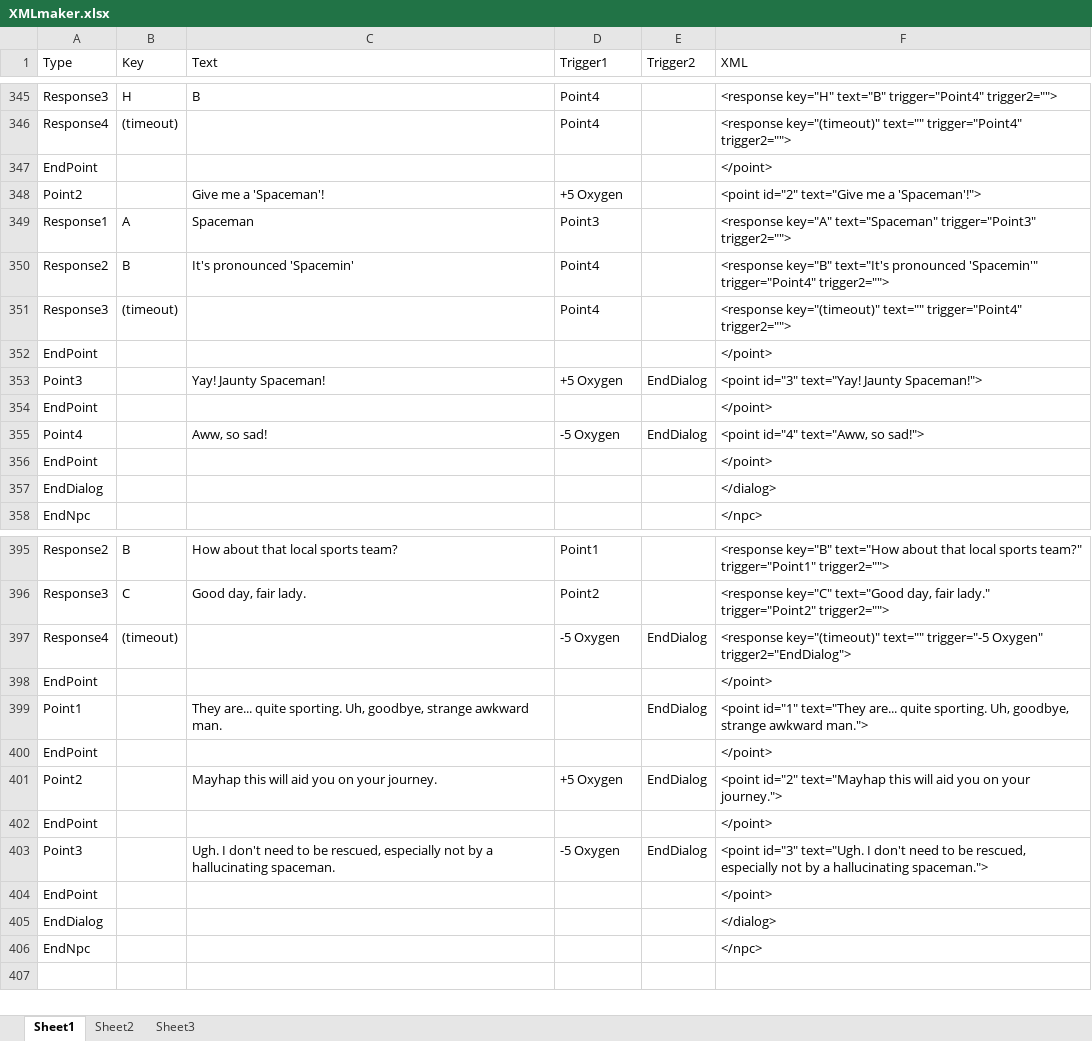
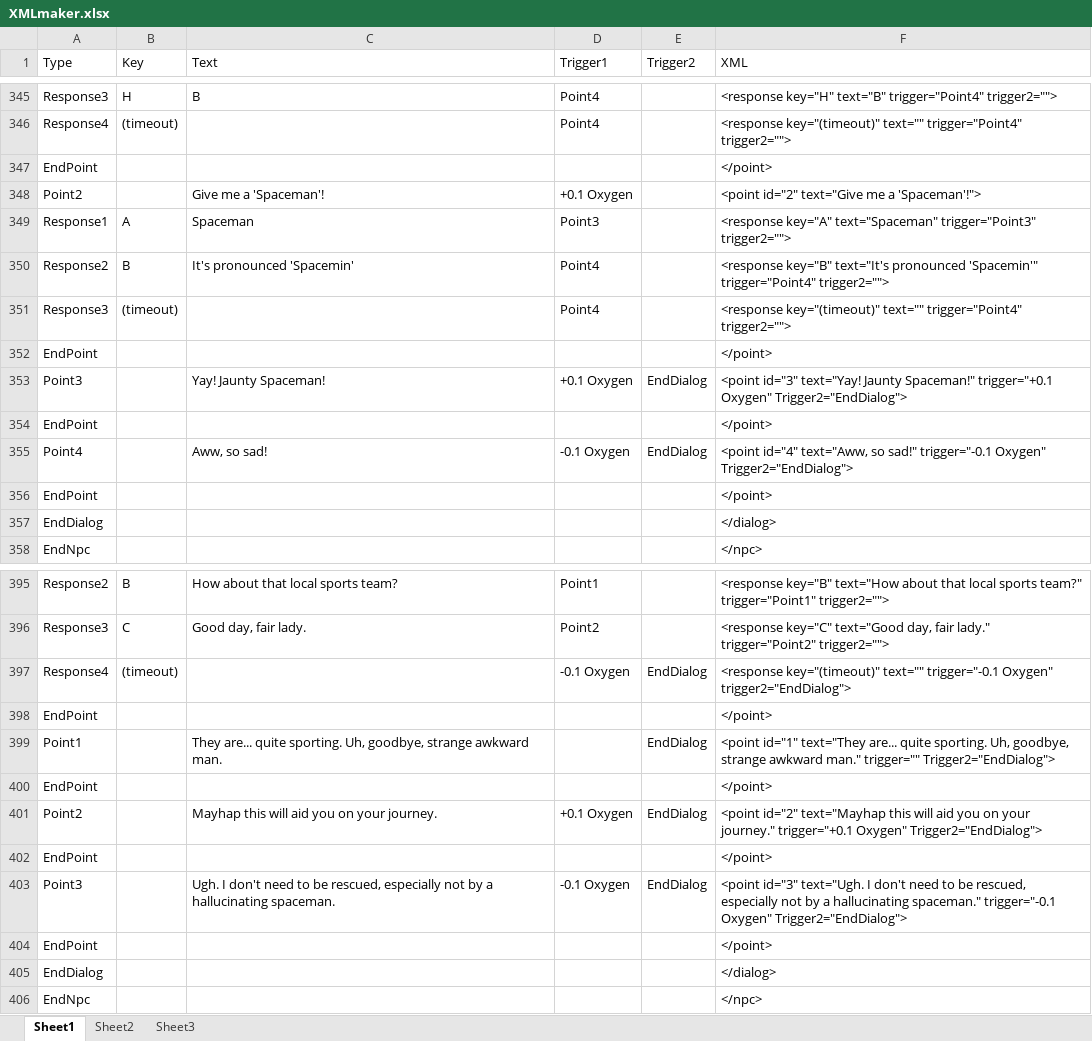
Before and after one commit to Caydo/spaceman, an Excel workbook: jauntyspaceman/Docs/XMLmaker.xlsx, sheet Sheet1, drawn as a sheet; only a part is shown, gaps mark what is left out; values as stored, in another font and other column widths than the file's, no borders; the diff covers the shown part only; the diff names each change by its address in the sheet, - before the commit and + after, or states it on an @@ line.

```diff
--- a/jauntyspaceman/Docs/XMLmaker.xlsx (sheet Sheet1)
+++ b/jauntyspaceman/Docs/XMLmaker.xlsx (sheet Sheet1)
-D348 (Trigger1): +5 Oxygen
+D348 (Trigger1): +0.1 Oxygen
-D353 (Trigger1): +5 Oxygen
+D353 (Trigger1): +0.1 Oxygen
-F353 (XML): …text="Yay! Jaunty Spaceman!">
+F353 (XML): …text="Yay! Jaunty Spaceman!" trigger="+0.1 Oxygen" Trigger2="EndDialog">
-D355 (Trigger1): -5 Oxygen
+D355 (Trigger1): -0.1 Oxygen
-F355 (XML): …text="Aww, so sad!">
+F355 (XML): …text="Aww, so sad!" trigger="-0.1 Oxygen" Trigger2="EndDialog">
-D397 (Trigger1): -5 Oxygen
+D397 (Trigger1): -0.1 Oxygen
-F397 (XML): …key="(timeout)" text="" trigger="-5 Oxygen" trigger2="EndDialog">
+F397 (XML): …key="(timeout)" text="" trigger="-0.1 Oxygen" trigger2="EndDialog">
-F399 (XML): …strange awkward man.">
+F399 (XML): …strange awkward man." trigger="" Trigger2="EndDialog">
-D401 (Trigger1): +5 Oxygen
+D401 (Trigger1): +0.1 Oxygen
-F401 (XML): …on your journey.">
+F401 (XML): …on your journey." trigger="+0.1 Oxygen" Trigger2="EndDialog">
-D403 (Trigger1): -5 Oxygen
+D403 (Trigger1): -0.1 Oxygen
-F403 (XML): …a hallucinating spaceman.">
+F403 (XML): …a hallucinating spaceman." trigger="-0.1 Oxygen" Trigger2="EndDialog">
```
Also changed, not shown: 21 edited cells elsewhere in this sheet.
